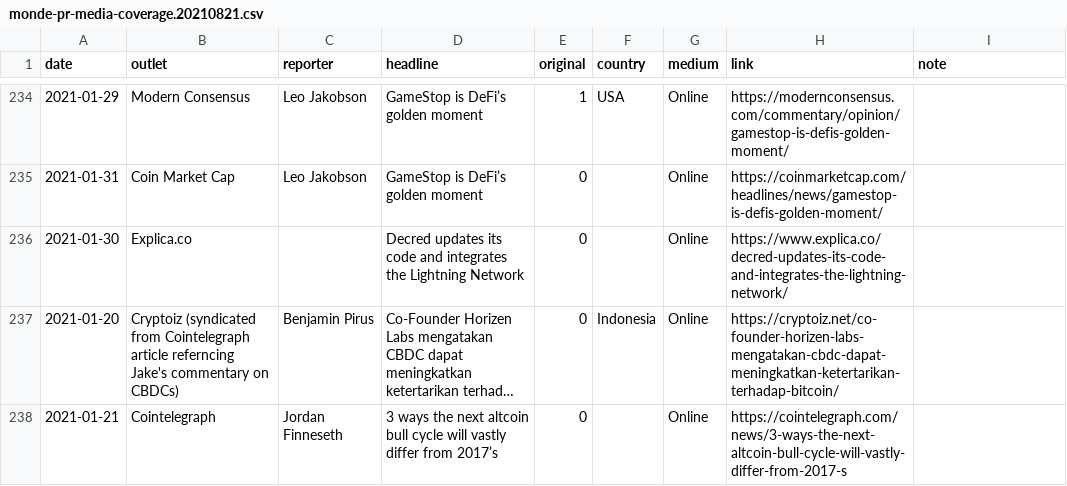
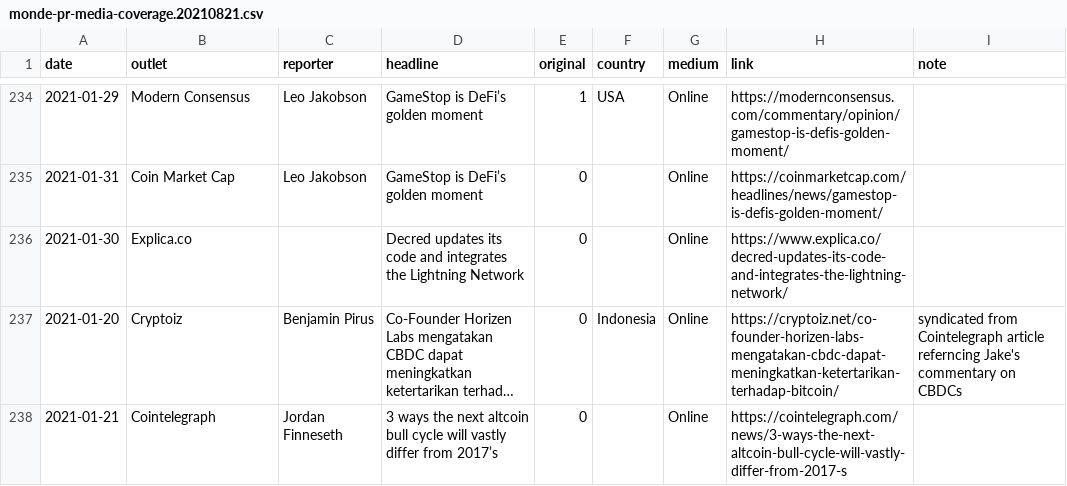
Before and after one commit to decredcommunity/outreach, a CSV file: data/monde-pr-media-coverage.20210821.csv, drawn as a sheet; only a part is shown, gaps mark what is left out; long unchanged cells end in …; the diff covers the shown part only; the diff names each change by its address in the sheet, - before the commit and + after, or states it on an @@ line.

Commit message:
move more data to note column

```diff
--- a/data/monde-pr-media-coverage.20210821.csv
+++ b/data/monde-pr-media-coverage.20210821.csv
-B237 (outlet): Cryptoiz (syndicated from Cointelegraph article referncing Jake's commentary on CBDCs)
+B237 (outlet): Cryptoiz
-I237 (note): (empty)
+I237 (note): syndicated from Cointelegraph article referncing Jake's commentary on CBDCs
```
Also changed, not shown: 38 edited cells elsewhere in this file.
